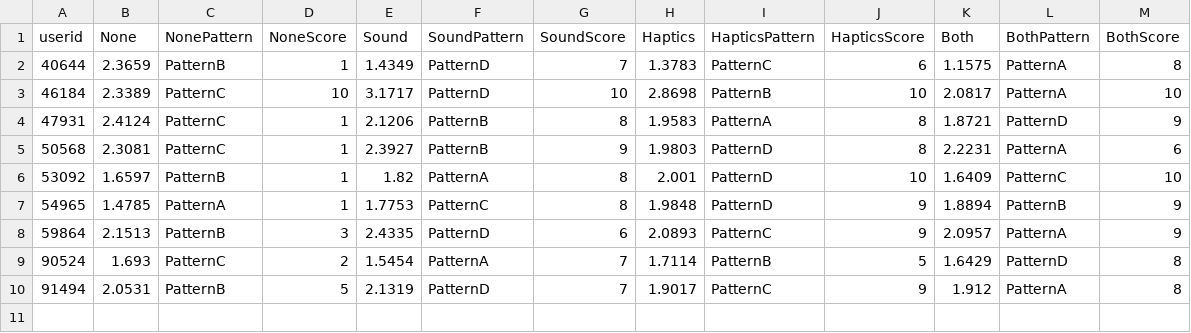
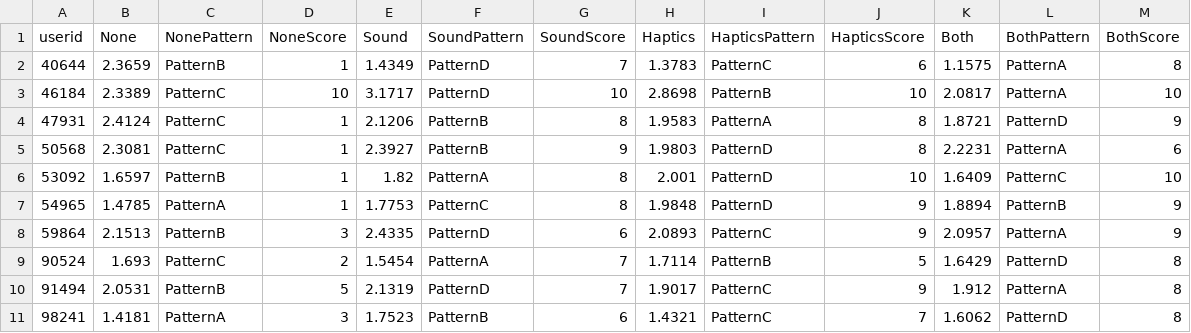
Before and after one commit to tiagoteixeira03/vr-sound-haptics, a CSV file: data/condition_summary_by_user.csv, drawn as a sheet.

Commit message:
one more experiment data and new analysis

```diff
--- a/data/condition_summary_by_user.csv
+++ b/data/condition_summary_by_user.csv
@@ -10 +10,2 @@ userid,None,NonePattern,NoneScore,Sound,SoundPattern,SoundScore,Haptics,HapticsP
 91494,2.0531,PatternB,5,2.1319,PatternD,7,1.9017,PatternC,9,1.912,PatternA,8
+98241,1.4181,PatternA,3,1.7523,PatternB,6,1.4321,PatternC,7,1.6062,PatternD,8
```
Also changed, not shown: 2 other files.
